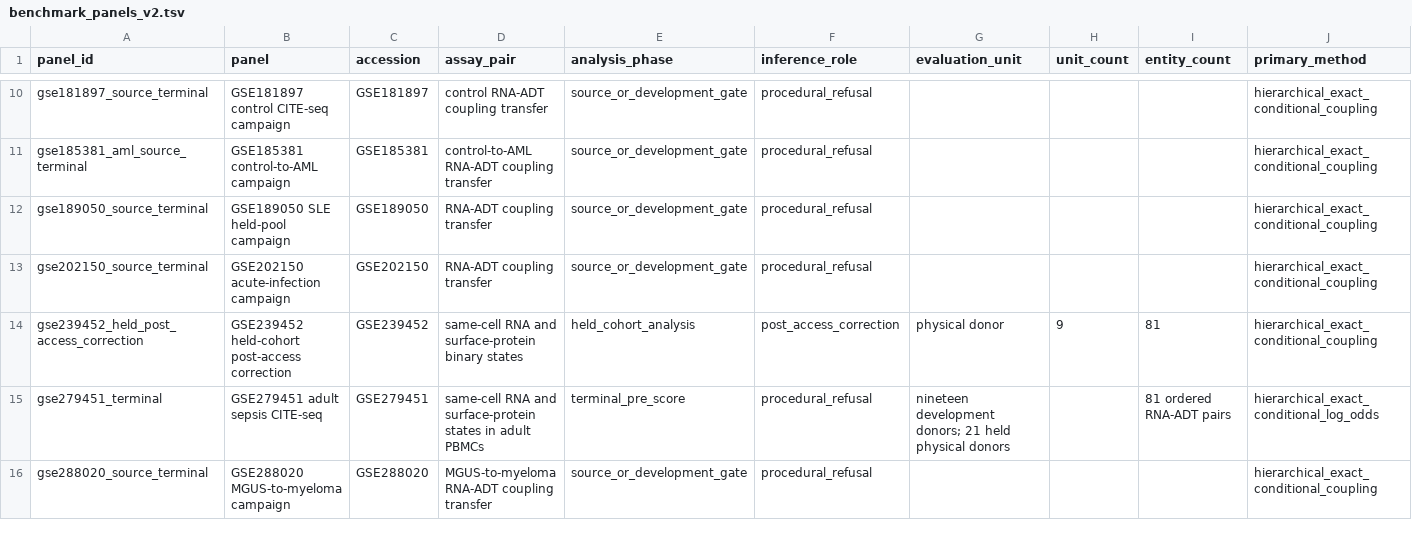
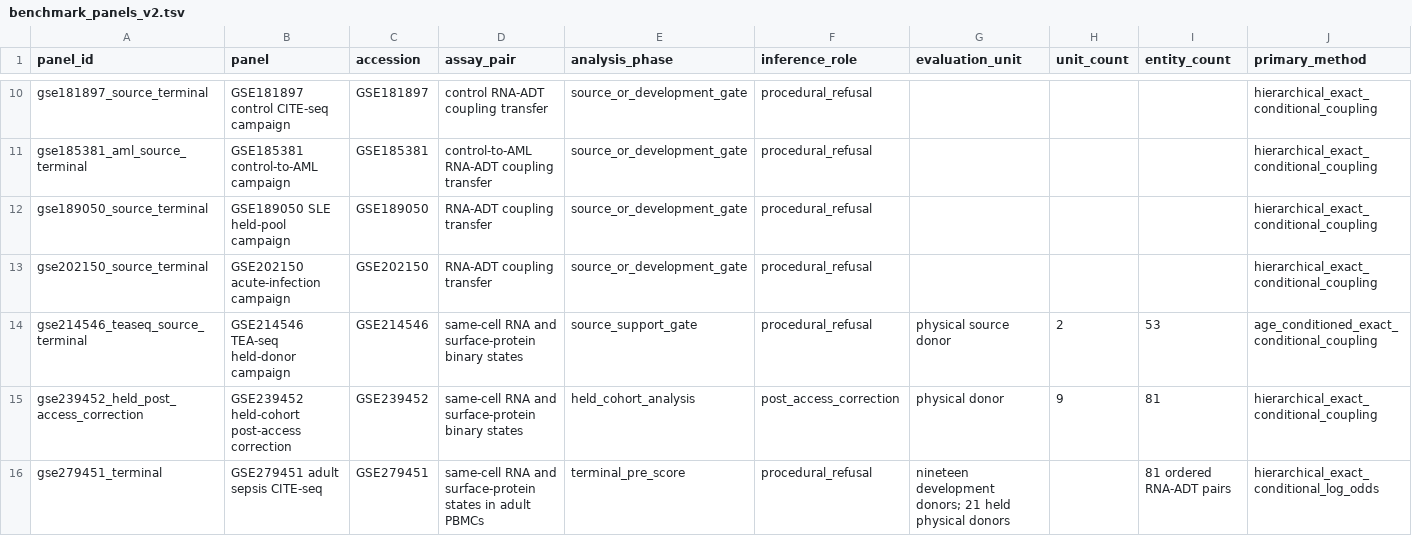
Before and after one commit to sushaan-k/coupling-fields-benchmark, a TSV file: results/benchmark_panels_v2.tsv, drawn as a sheet; only a part is shown, gaps mark what is left out; the shorter side is filled out with more unchanged rows; rows hold the shown columns only; the diff names each change by its address in the sheet, - before the commit and + after, or states it on an @@ line.

```diff
--- a/results/benchmark_panels_v2.tsv
+++ b/results/benchmark_panels_v2.tsv
+row 14: gse214546_teaseq_source_terminal | GSE214546 TEA-seq held-donor campaign | GSE214546 | same-cell RNA and surface-protein binary states | source_support_gate | procedural_refusal | physical source donor | 2 | 53 | age_conditioned_exact_conditional_coupling
```
Also changed, not shown: results/benchmark_sequence_v2.tsv, 7 other files.
